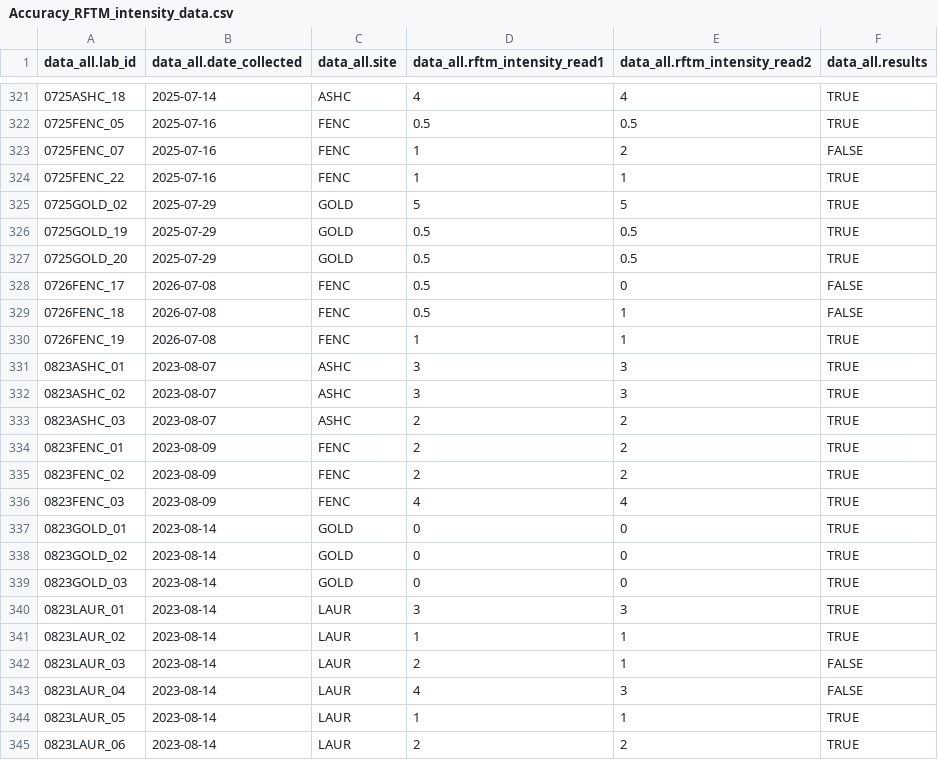
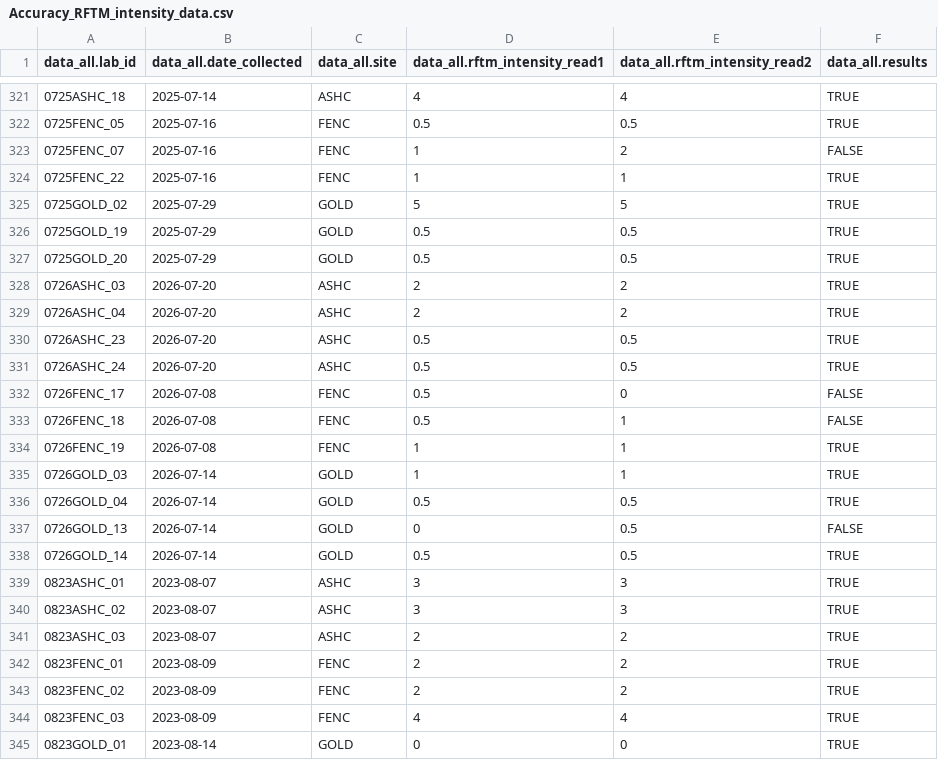
Before and after one commit to NEFSC/EAD-ASEB_EPA_LISS_Disease_Surveillance, a CSV file: Lab_Data_RFTM/output/Accuracy_RFTM_intensity_data.csv, drawn as a sheet; only a part is shown, gaps mark what is left out; the shorter side is filled out with more unchanged rows.

Commit message:
RFTM QAQC

```diff
--- a/Lab_Data_RFTM/output/Accuracy_RFTM_intensity_data.csv
+++ b/Lab_Data_RFTM/output/Accuracy_RFTM_intensity_data.csv
@@ -327,2 +327,6 @@
 "0725GOLD_20",2025-07-29,"GOLD",0.5,0.5,"TRUE"
+"0726ASHC_03",2026-07-20,"ASHC",2,2,"TRUE"
+"0726ASHC_04",2026-07-20,"ASHC",2,2,"TRUE"
+"0726ASHC_23",2026-07-20,"ASHC",0.5,0.5,"TRUE"
+"0726ASHC_24",2026-07-20,"ASHC",0.5,0.5,"TRUE"
 "0726FENC_17",2026-07-08,"FENC",0.5,0,"FALSE"
@@ -330,2 +334,6 @@
 "0726FENC_19",2026-07-08,"FENC",1,1,"TRUE"
+"0726GOLD_03",2026-07-14,"GOLD",1,1,"TRUE"
+"0726GOLD_04",2026-07-14,"GOLD",0.5,0.5,"TRUE"
+"0726GOLD_13",2026-07-14,"GOLD",0,0.5,"FALSE"
+"0726GOLD_14",2026-07-14,"GOLD",0.5,0.5,"TRUE"
 "0823ASHC_01",2023-08-07,"ASHC",3,3,"TRUE"
```
Also changed, not shown: Lab_Data_RFTM/output/Completeness_RFTM_intensity_data.csv, 2 other files.
